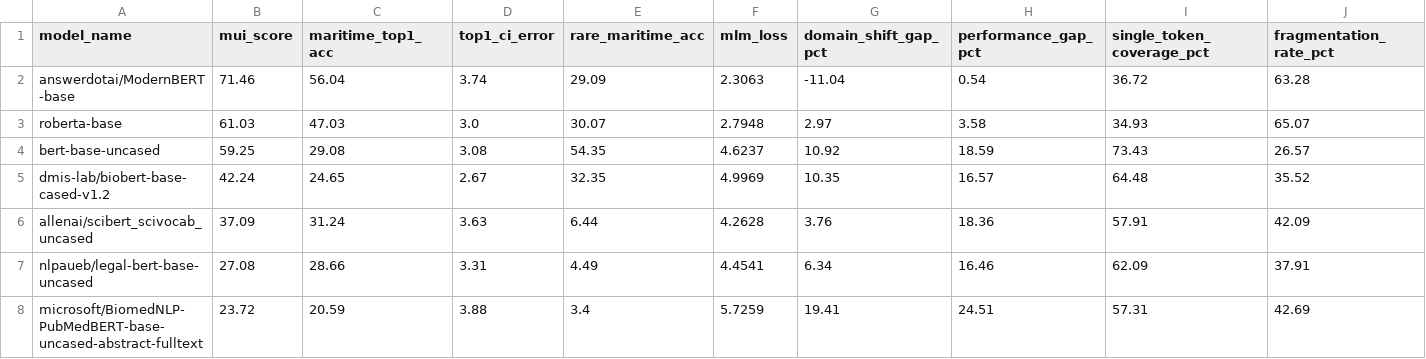
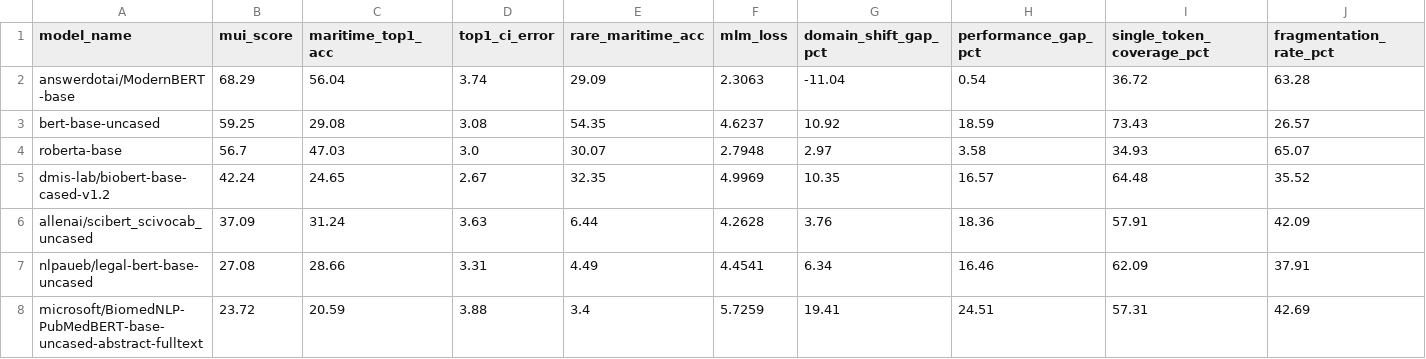
Before and after one commit to AbhishekYadav2207/TSBC-MaritimePipeline-PR, a CSV file: outputs/stage-15/leaderboard.csv, drawn as a sheet; only a part is shown; removed rows and columns are numbered as before the commit, all else as after; rows hold the shown columns only; the diff names each change by its address in the sheet, - before the commit and + after, or states it on an @@ line.

```diff
--- a/outputs/stage-15/leaderboard.csv
+++ b/outputs/stage-15/leaderboard.csv
-B2 (mui_score): 71.46
+B2 (mui_score): 68.29
-row 3: roberta-base | 61.03 | 47.03 | 3.0 | 30.07 | 2.7948 | 2.97 | 3.58 | 34.93 | 65.07
+row 4: roberta-base | 56.7 | 47.03 | 3.0 | 30.07 | 2.7948 | 2.97 | 3.58 | 34.93 | 65.07
```
Also changed, not shown: outputs/stage-15/stage15_model_profiles.csv, outputs/stage-15/stage15_mui_sensitivity.csv, 10 other files.
